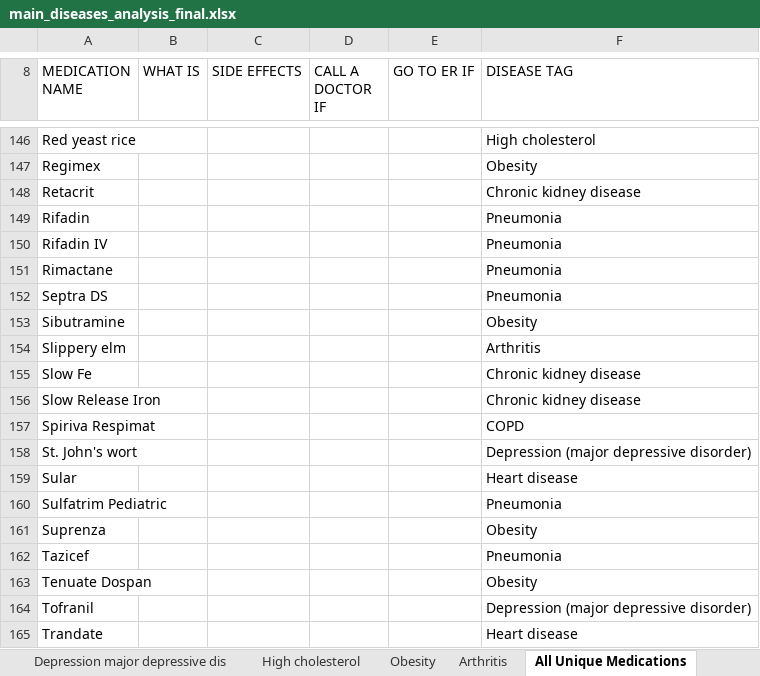
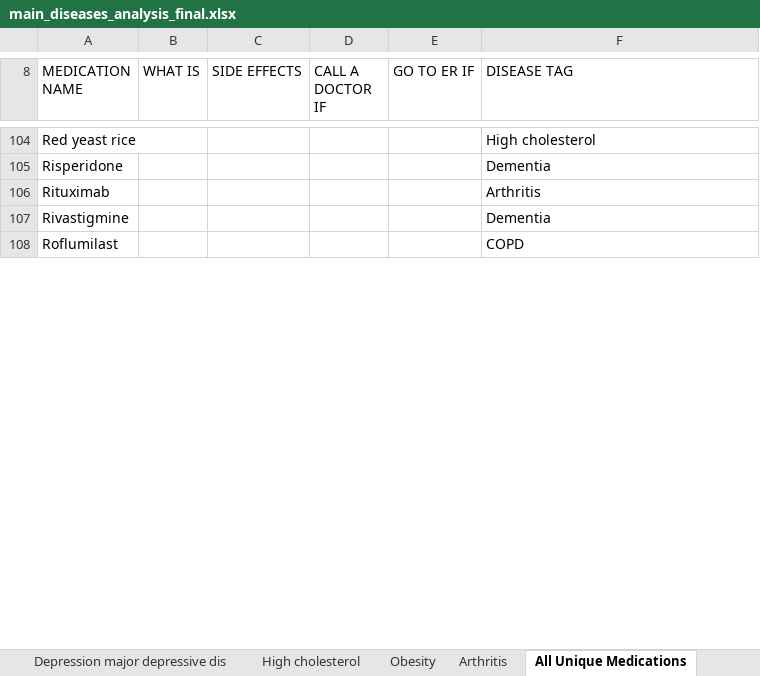
Before and after one commit to juanlu-a/scrapper, an Excel workbook: Analysis/main_diseases_analysis_final.xlsx, sheet All Unique Medications, drawn as a sheet; only a part is shown, gaps mark what is left out; values as stored, in another font and other column widths than the file's, no cell formats; removed rows and columns are numbered as before the commit, all else as after; the diff covers the shown part only; the diff names each change by its address in the sheet, - before the commit and + after, or states it on an @@ line.

Commit message:
chore: Corrections to the initial main diseases py code analyzer. Everything working as expected.

```diff
--- a/Analysis/main_diseases_analysis_final.xlsx (sheet All Unique Medications)
+++ b/Analysis/main_diseases_analysis_final.xlsx (sheet All Unique Medications)
-row 147: Regimex |  |  |  |  | Obesity
-row 148: Retacrit |  |  |  |  | Chronic kidney disease
-row 149: Rifadin |  |  |  |  | Pneumonia
-row 150: Rifadin IV |  |  |  |  | Pneumonia
-row 151: Rimactane |  |  |  |  | Pneumonia
-row 152: Septra DS |  |  |  |  | Pneumonia
-row 153: Sibutramine |  |  |  |  | Obesity
+row 105: Risperidone |  |  |  |  | Dementia
-A106 (MEDICATION NAME): Slippery elm
+A106 (MEDICATION NAME): Rituximab
-row 155: Slow Fe |  |  |  |  | Chronic kidney disease
-row 156: Slow Release Iron |  |  |  |  | Chronic kidney disease
+row 107: Rivastigmine |  |  |  |  | Dementia
-A108 (MEDICATION NAME): Spiriva Respimat
+A108 (MEDICATION NAME): Roflumilast
-row 158: St. John's wort |  |  |  |  | Depression (major depressive disorder)
-row 159: Sular |  |  |  |  | Heart disease
-row 160: Sulfatrim Pediatric |  |  |  |  | Pneumonia
-row 161: Suprenza |  |  |  |  | Obesity
-row 162: Tazicef |  |  |  |  | Pneumonia
-row 163: Tenuate Dospan |  |  |  |  | Obesity
-row 164: Tofranil |  |  |  |  | Depression (major depressive disorder)
-row 165: Trandate |  |  |  |  | Heart disease
```
Also changed, not shown: other rows of this sheet, sheet Pneumonia, sheet Arthritis, sheet Heart disease, sheet Depression major depressive dis, sheet Stroke, sheet Obesity, 5 more sheets, cell formats, 1 other file.
